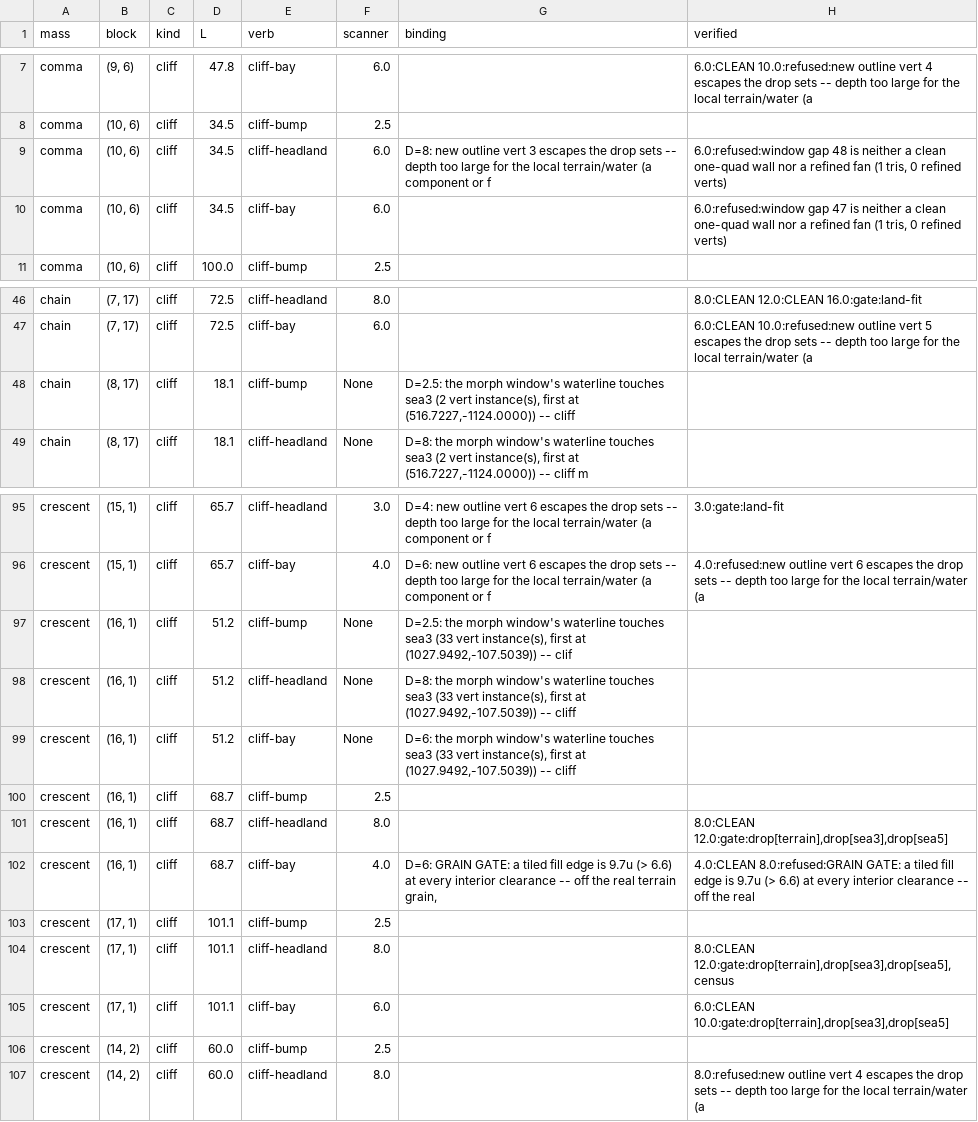
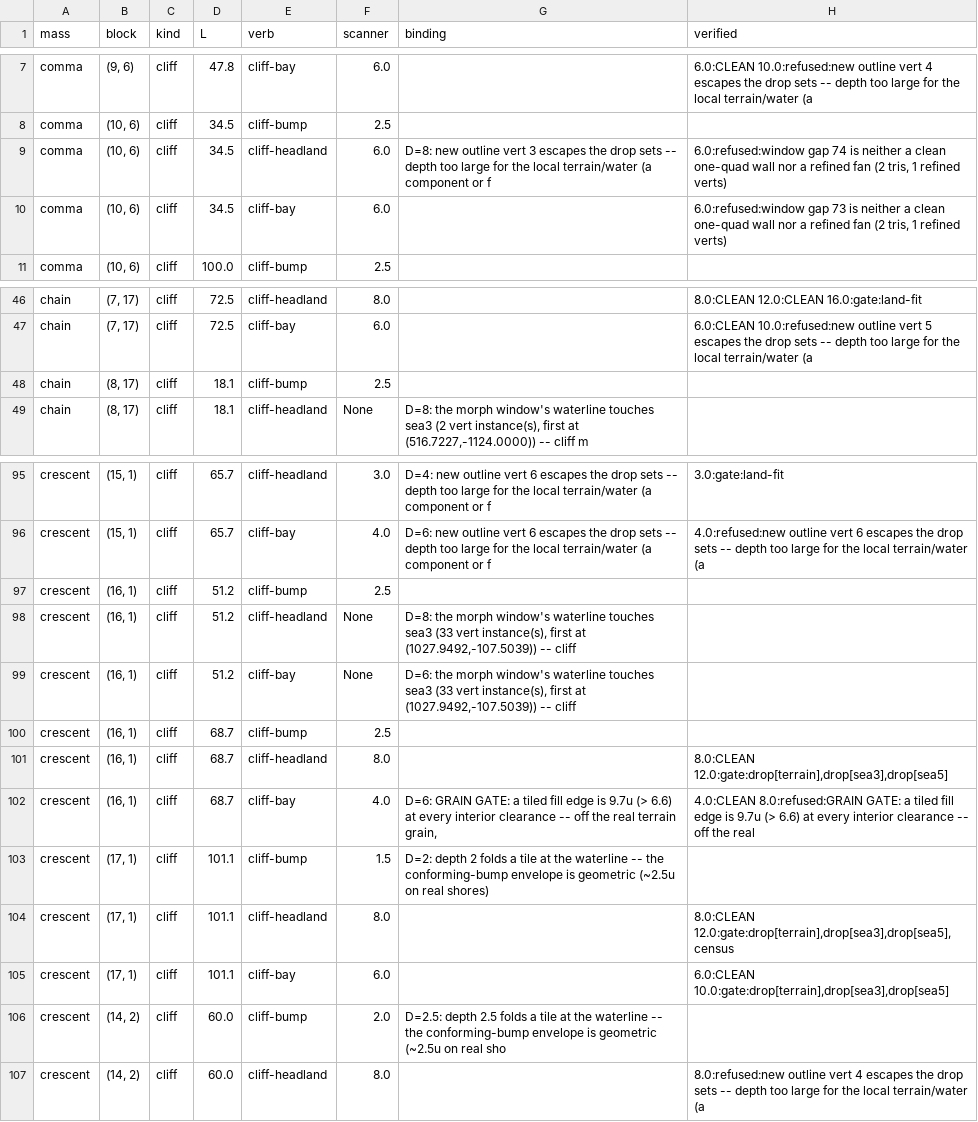
Before and after one commit to GameJawnsInc/Dream-World-IX, a TSV file: studies/coast-shape-language/MORPH-ENVELOPE.tsv, drawn as a sheet; only a part is shown, gaps mark what is left out; the diff covers the shown part only.

```diff
--- a/studies/coast-shape-language/MORPH-ENVELOPE.tsv
+++ b/studies/coast-shape-language/MORPH-ENVELOPE.tsv
@@ -8,4 +8,4 @@ comma	(9, 6)	cliff	47.8	cliff-bay	6.0		6.0:CLEAN 10.0:refused:new outline vert 4
 comma	(10, 6)	cliff	34.5	cliff-bump	2.5		
-comma	(10, 6)	cliff	34.5	cliff-headland	6.0	D=8: new outline vert 3 escapes the drop sets -- depth too large for the local terrain/water (a component or f	6.0:refused:window gap 48 is neither a clean one-quad wall nor a refined fan (1 tris, 0 refined verts)
-comma	(10, 6)	cliff	34.5	cliff-bay	6.0		6.0:refused:window gap 47 is neither a clean one-quad wall nor a refined fan (1 tris, 0 refined verts)
+comma	(10, 6)	cliff	34.5	cliff-headland	6.0	D=8: new outline vert 3 escapes the drop sets -- depth too large for the local terrain/water (a component or f	6.0:refused:window gap 74 is neither a clean one-quad wall nor a refined fan (2 tris, 1 refined verts)
+comma	(10, 6)	cliff	34.5	cliff-bay	6.0		6.0:refused:window gap 73 is neither a clean one-quad wall nor a refined fan (2 tris, 1 refined verts)
 comma	(10, 6)	cliff	100.0	cliff-bump	2.5		
@@ -47,3 +47,3 @@ chain	(7, 17)	cliff	72.5	cliff-headland	8.0		8.0:CLEAN 12.0:CLEAN 16.0:gate:land
 chain	(7, 17)	cliff	72.5	cliff-bay	6.0		6.0:CLEAN 10.0:refused:new outline vert 5 escapes the drop sets -- depth too large for the local terrain/water (a
-chain	(8, 17)	cliff	18.1	cliff-bump	None	D=2.5: the morph window's waterline touches sea3 (2 vert instance(s), first at (516.7227,-1124.0000)) -- cliff	
+chain	(8, 17)	cliff	18.1	cliff-bump	2.5		
 chain	(8, 17)	cliff	18.1	cliff-headland	None	D=8: the morph window's waterline touches sea3 (2 vert instance(s), first at (516.7227,-1124.0000)) -- cliff m	
@@ -96,3 +96,3 @@ crescent	(15, 1)	cliff	65.7	cliff-headland	3.0	D=4: new outline vert 6 escapes t
 crescent	(15, 1)	cliff	65.7	cliff-bay	4.0	D=6: new outline vert 6 escapes the drop sets -- depth too large for the local terrain/water (a component or f	4.0:refused:new outline vert 6 escapes the drop sets -- depth too large for the local terrain/water (a
-crescent	(16, 1)	cliff	51.2	cliff-bump	None	D=2.5: the morph window's waterline touches sea3 (33 vert instance(s), first at (1027.9492,-107.5039)) -- clif	
+crescent	(16, 1)	cliff	51.2	cliff-bump	2.5		
 crescent	(16, 1)	cliff	51.2	cliff-headland	None	D=8: the morph window's waterline touches sea3 (33 vert instance(s), first at (1027.9492,-107.5039)) -- cliff 	
@@ -102,6 +102,6 @@ crescent	(16, 1)	cliff	68.7	cliff-headland	8.0		8.0:CLEAN 12.0:gate:drop[terrain
 crescent	(16, 1)	cliff	68.7	cliff-bay	4.0	D=6: GRAIN GATE: a tiled fill edge is 9.7u (> 6.6) at every interior clearance -- off the real terrain grain, 	4.0:CLEAN 8.0:refused:GRAIN GATE: a tiled fill edge is 9.7u (> 6.6) at every interior clearance -- off the real
-crescent	(17, 1)	cliff	101.1	cliff-bump	2.5		
+crescent	(17, 1)	cliff	101.1	cliff-bump	1.5	D=2: depth 2 folds a tile at the waterline -- the conforming-bump envelope is geometric (~2.5u on real shores)	
 crescent	(17, 1)	cliff	101.1	cliff-headland	8.0		8.0:CLEAN 12.0:gate:drop[terrain],drop[sea3],drop[sea5],census
 crescent	(17, 1)	cliff	101.1	cliff-bay	6.0		6.0:CLEAN 10.0:gate:drop[terrain],drop[sea3],drop[sea5]
-crescent	(14, 2)	cliff	60.0	cliff-bump	2.5		
+crescent	(14, 2)	cliff	60.0	cliff-bump	2.0	D=2.5: depth 2.5 folds a tile at the waterline -- the conforming-bump envelope is geometric (~2.5u on real sho	
 crescent	(14, 2)	cliff	60.0	cliff-headland	8.0		8.0:refused:new outline vert 4 escapes the drop sets -- depth too large for the local terrain/water (a
```
Also changed, not shown: 37 edited cells elsewhere in this file, 5 other files.
